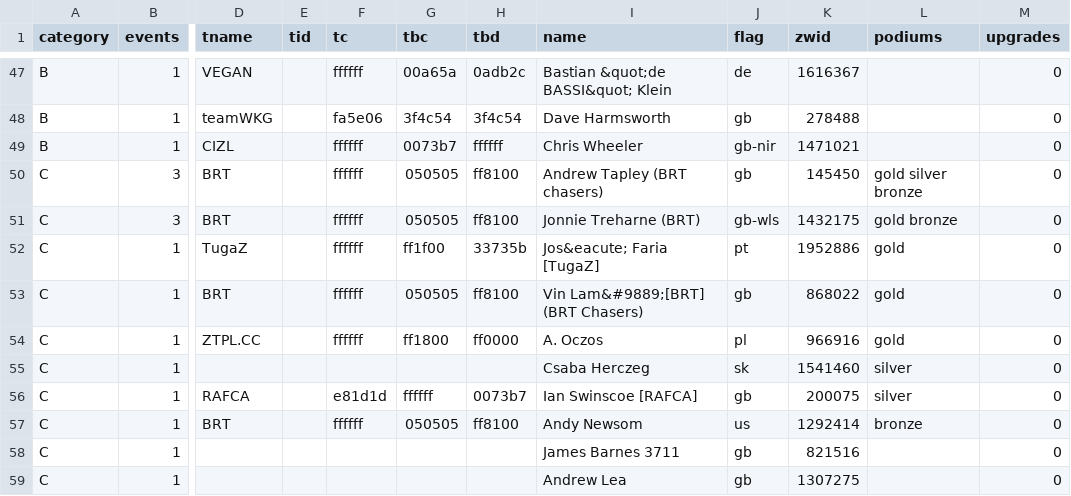
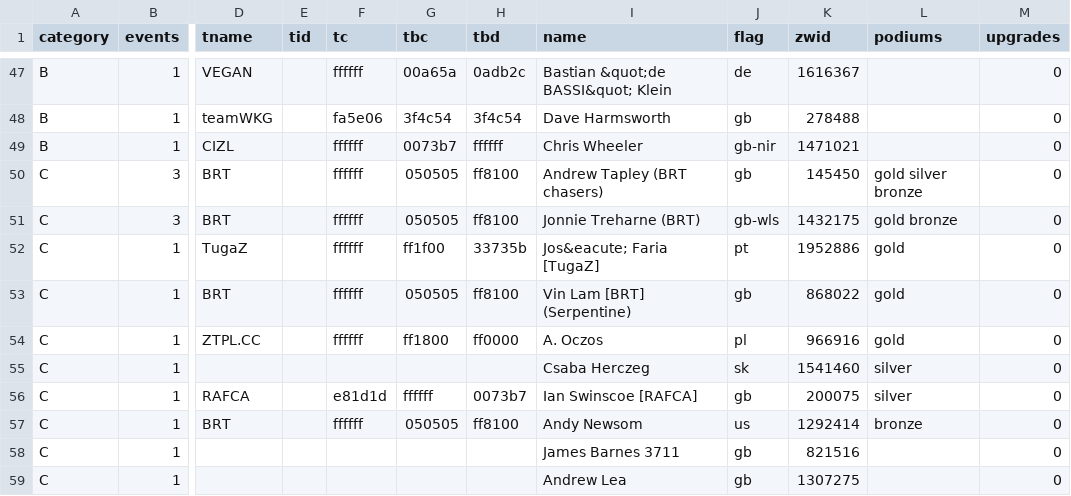
Before and after one commit to jessicah/boltrace.team, a CSV file: _data/2020/series_2/timetrial.csv, drawn as a sheet; only a part is shown, gaps mark what is left out; the diff names each change by its address in the sheet, - before the commit and + after, or states it on an @@ line.

Commit message:
Automatically update league tables: BRT Time Trial League

```diff
--- a/_data/2020/series_2/timetrial.csv
+++ b/_data/2020/series_2/timetrial.csv
-I53 (name): Vin Lam&#9889;[BRT] (BRT Chasers)
+I53 (name): Vin Lam [BRT] (Serpentine)
```
Also changed, not shown: 2 other files.
